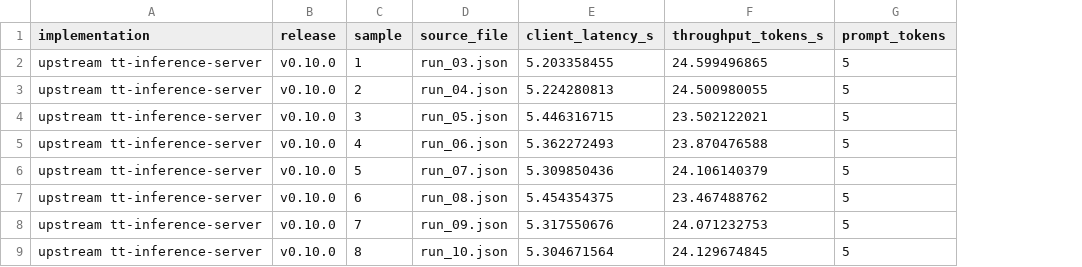
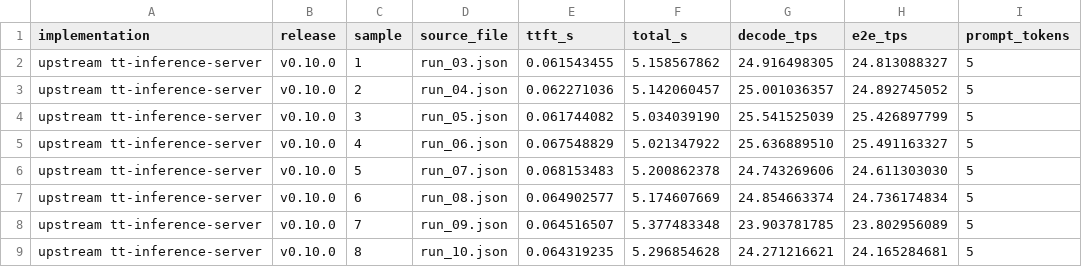
Before and after one commit to pcmoritz/libtt, a CSV file: docs/libtt-optimization-report/data/upstream-tt-inference-samples.csv, drawn as a sheet; only a part is shown; removed rows and columns are numbered as before the commit, all else as after; the diff names each change by its address in the sheet, - before the commit and + after, or states it on an @@ line.

```diff
--- a/docs/libtt-optimization-report/data/upstream-tt-inference-samples.csv
+++ b/docs/libtt-optimization-report/data/upstream-tt-inference-samples.csv
-column E (client_latency_s), rows 2-9: 5.203358455 | 5.224280813 | 5.446316715 | 5.362272493 | 5.309850436 | 5.454354375 | 5.317550676 | 5.304671564
-column F (throughput_tokens_s), rows 2-9: 24.599496865 | 24.500980055 | 23.502122021 | 23.870476588 | 24.106140379 | 23.467488762 | 24.071232753 | 24.129674845
+column E (ttft_s), rows 2-9: 0.061543455 | 0.062271036 | 0.061744082 | 0.067548829 | 0.068153483 | 0.064902577 | 0.064516507 | 0.064319235
+column F (total_s), rows 2-9: 5.158567862 | 5.142060457 | 5.034039190 | 5.021347922 | 5.200862378 | 5.174607669 | 5.377483348 | 5.296854628
+column G (decode_tps), rows 2-9: 24.916498305 | 25.001036357 | 25.541525039 | 25.636889510 | 24.743269606 | 24.854663374 | 23.903781785 | 24.271216621
+column H (e2e_tps), rows 2-9: 24.813088327 | 24.892745052 | 25.426897799 | 25.491163327 | 24.611303030 | 24.736174834 | 23.802956089 | 24.165284681
```
Also changed, not shown: docs/libtt-optimization-report/data/upstream-tt-inference-summary.csv, 8 other files.
